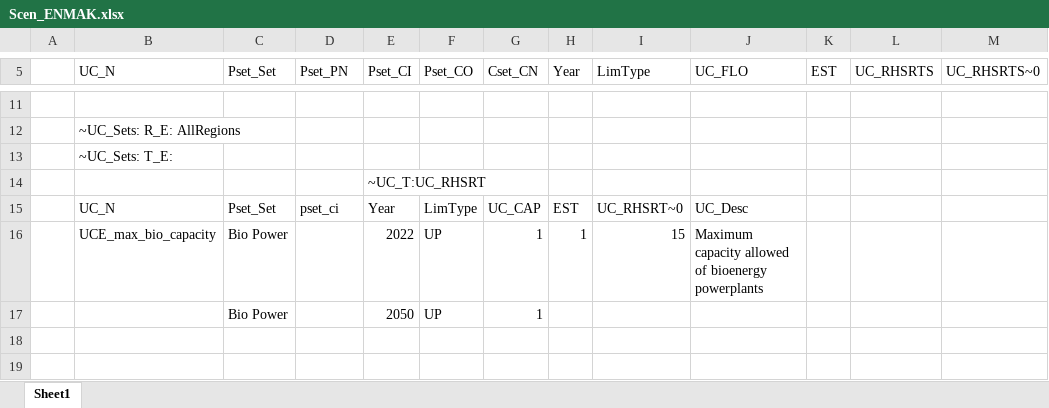
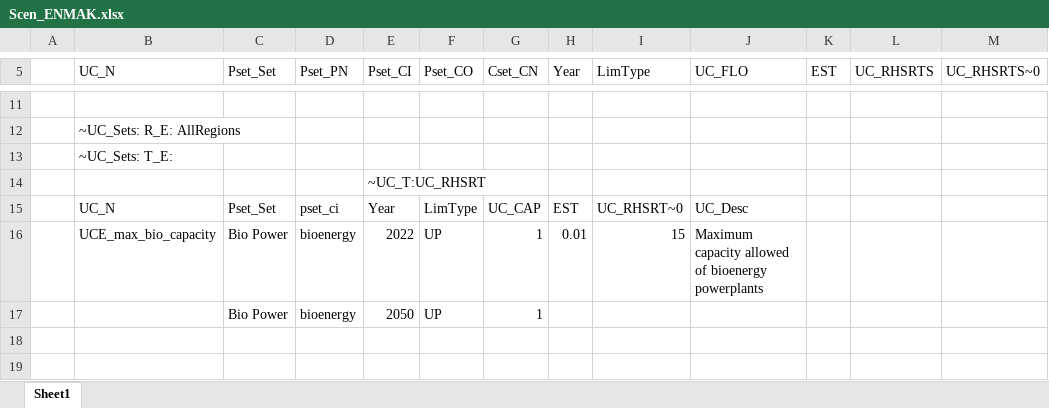
Before and after one commit to kraik98/ee-times, an Excel workbook: VerveStacks_EST/SuppXLS/Scen_ENMAK.xlsx, sheet Sheet1, drawn as a sheet; only a part is shown, gaps mark what is left out; values as stored, in another font and other column widths than the file's, no borders; the diff names each change by its address in the sheet, - before the commit and + after, or states it on an @@ line.

Commit message:
attempt 10: Setting capacity sum of bioenergy powerplants max to 1 GW

```diff
--- a/VerveStacks_EST/SuppXLS/Scen_ENMAK.xlsx (sheet Sheet1)
+++ b/VerveStacks_EST/SuppXLS/Scen_ENMAK.xlsx (sheet Sheet1)
-D16:D17 (Pset_PN): (empty)
+D16:D17 (Pset_PN): bioenergy
-H16 (Year): 1
+H16 (Year): 0.01
```
